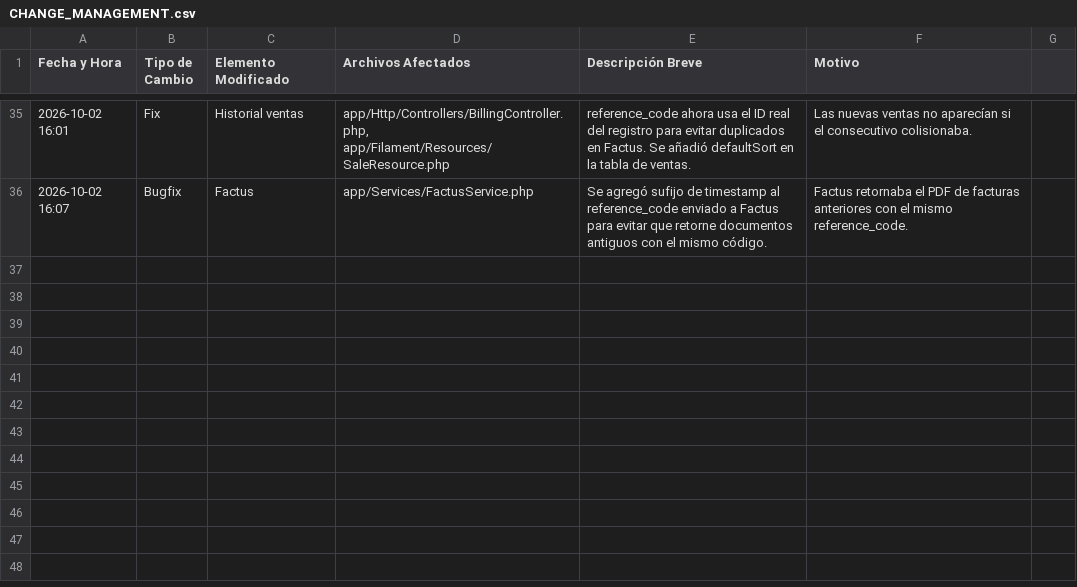
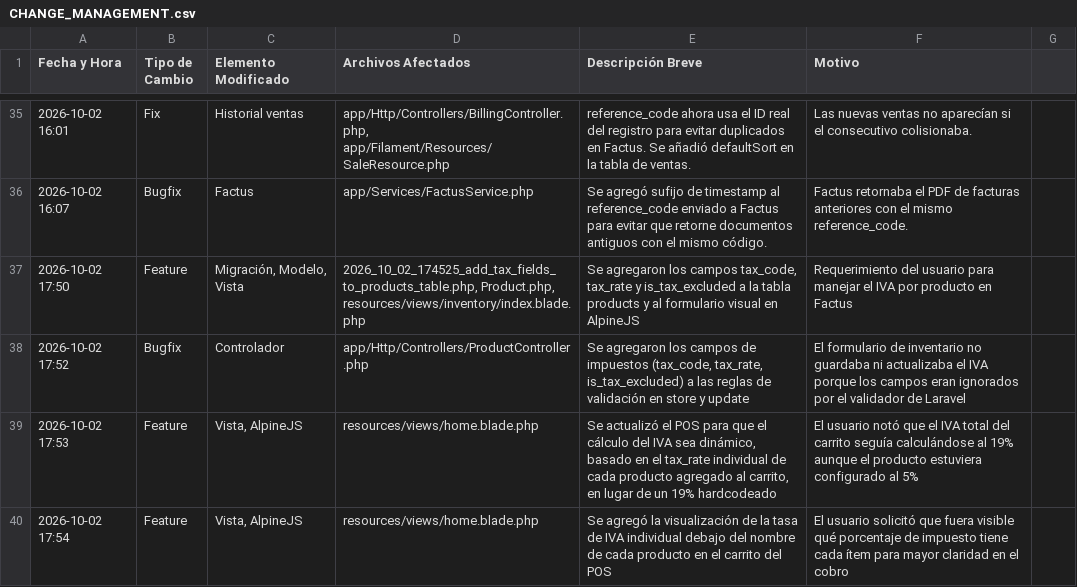
Before and after one commit to HayderFino/E_comerce, a CSV file: CHANGE_MANAGEMENT.csv, drawn as a sheet; only a part is shown, gaps mark what is left out.

```diff
--- a/CHANGE_MANAGEMENT.csv
+++ b/CHANGE_MANAGEMENT.csv
@@ -36 +36,5 @@ Fecha y Hora,Tipo de Cambio,Elemento Modificado,Archivos Afectados,Descripción
 2026-10-02 16:07,Bugfix,Factus,"app/Services/FactusService.php","Se agregó sufijo de timestamp al reference_code enviado a Factus para evitar que retorne documentos antiguos con el mismo código.","Factus retornaba el PDF de facturas anteriores con el mismo reference_code."
+2026-10-02 17:50,Feature,"Migración, Modelo, Vista","2026_10_02_174525_add_tax_fields_to_products_table.php, Product.php, resources/views/inventory/index.blade.php","Se agregaron los campos tax_code, tax_rate y is_tax_excluded a la tabla products y al formulario visual en AlpineJS",Requerimiento del usuario para manejar el IVA por producto en Factus
+2026-10-02 17:52,Bugfix,Controlador,"app/Http/Controllers/ProductController.php","Se agregaron los campos de impuestos (tax_code, tax_rate, is_tax_excluded) a las reglas de validación en store y update","El formulario de inventario no guardaba ni actualizaba el IVA porque los campos eran ignorados por el validador de Laravel"
+2026-10-02 17:53,Feature,"Vista, AlpineJS","resources/views/home.blade.php","Se actualizó el POS para que el cálculo del IVA sea dinámico, basado en el tax_rate individual de cada producto agregado al carrito, en lugar de un 19% hardcodeado","El usuario notó que el IVA total del carrito seguía calculándose al 19% aunque el producto estuviera configurado al 5%"
+2026-10-02 17:54,Feature,"Vista, AlpineJS","resources/views/home.blade.php","Se agregó la visualización de la tasa de IVA individual debajo del nombre de cada producto en el carrito del POS","El usuario solicitó que fuera visible qué porcentaje de impuesto tiene cada ítem para mayor claridad en el cobro"
```
Also changed, not shown: 5 other files.
